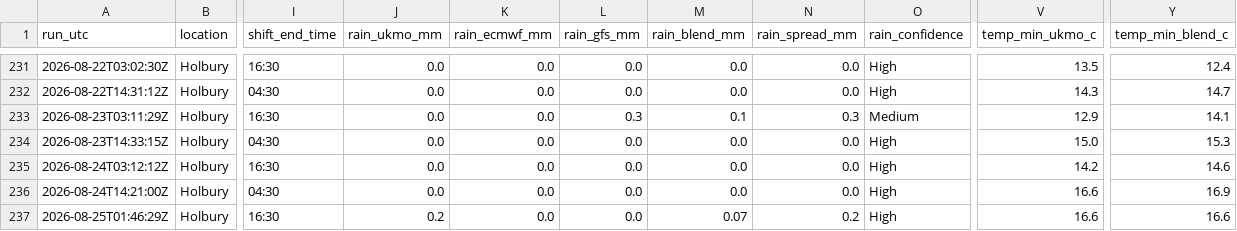
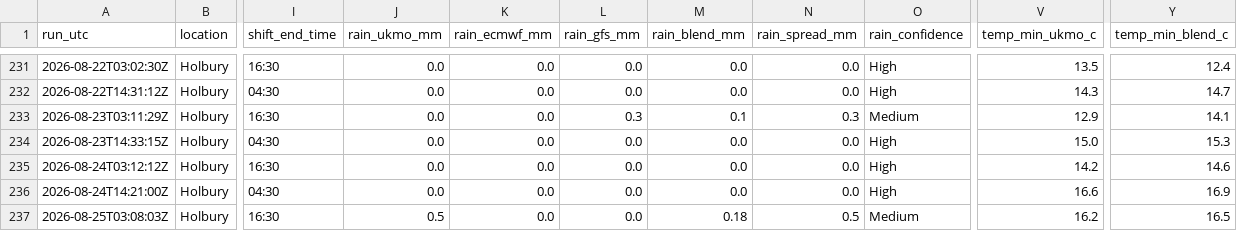
Before and after one commit to alivebe-a11y/weat, a CSV file: data/forecast.csv, drawn as a sheet; only a part is shown, gaps mark what is left out; the diff names each change by its address in the sheet, - before the commit and + after, or states it on an @@ line.

```diff
--- a/data/forecast.csv
+++ b/data/forecast.csv
-A237 (run_utc): 2026-08-25T01:46:29Z
+A237 (run_utc): 2026-08-25T03:08:03Z
-J237 (rain_ukmo_mm): 0.2
+J237 (rain_ukmo_mm): 0.5
-M237 (rain_blend_mm): 0.07
+M237 (rain_blend_mm): 0.18
-N237 (rain_spread_mm): 0.2
+N237 (rain_spread_mm): 0.5
-O237 (rain_confidence): High
+O237 (rain_confidence): Medium
-V237 (temp_min_ukmo_c): 16.6
+V237 (temp_min_ukmo_c): 16.2
-Y237 (temp_min_blend_c): 16.6
+Y237 (temp_min_blend_c): 16.5
```
